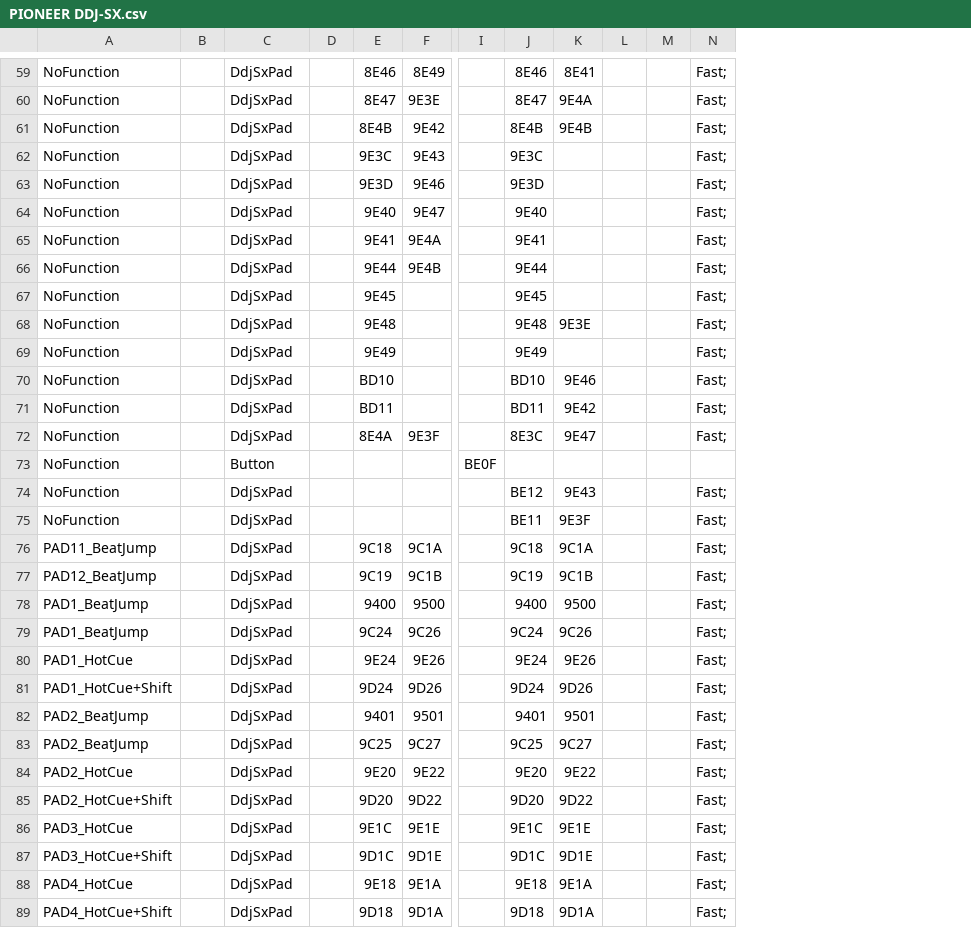
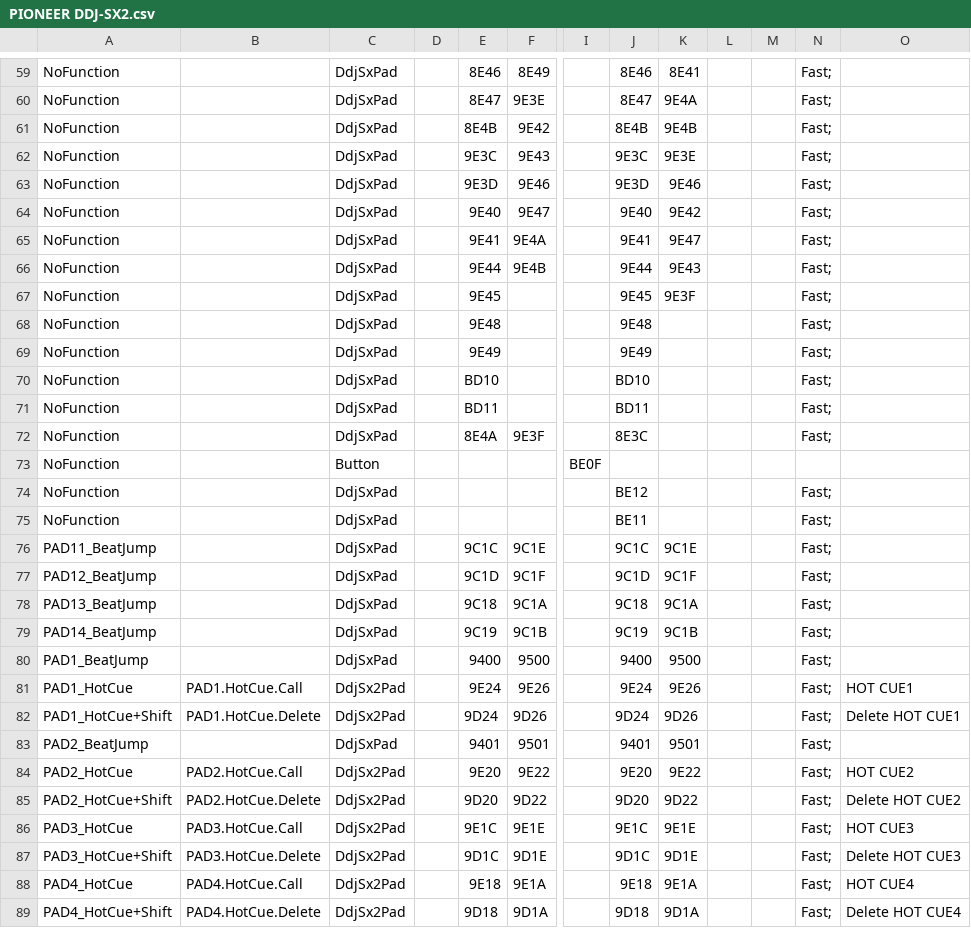
Before and after one commit to davr/ddj4deck, a CSV file: PIONEER DDJ-SX2.csv (was PIONEER DDJ-SX.csv), drawn as a sheet; only a part is shown, gaps mark what is left out; removed rows and columns are numbered as before the commit, all else as after; rows hold the shown columns only; the diff covers the shown part only; the diff names each change by its address in the sheet, - before the commit and + after, or states it on an @@ line.

Commit message:
Updated midi map csv file; using SX2 now for color coded hotcues & VU meter

```diff
--- a/PIONEER DDJ-SX.csv
+++ b/PIONEER DDJ-SX2.csv
-column B, empty
+column B, rows 81-89: PAD1.HotCue.Call | PAD1.HotCue.Delete |  | PAD2.HotCue.Call | PAD2.HotCue.Delete | PAD3.HotCue.Call | PAD3.HotCue.Delete | PAD4.HotCue.Call | PAD4.HotCue.Delete
+column O, rows 81-89: HOT CUE1 | Delete HOT CUE1 |  | HOT CUE2 | Delete HOT CUE2 | HOT CUE3 | Delete HOT CUE3 | HOT CUE4 | Delete HOT CUE4
-K62: (empty)
+K62: 9E3E
-K63: (empty)
+K63: 9E46
-K64: (empty)
+K64: 9E42
-K65: (empty)
+K65: 9E47
-K66: (empty)
+K66: 9E43
-K67: (empty)
+K67: 9E3F
-K68: 9E3E
+K68: (empty)
-K70: 9E46
+K70: (empty)
-K71: 9E42
+K71: (empty)
-K72: 9E47
+K72: (empty)
-K74: 9E43
+K74: (empty)
-K75: 9E3F
+K75: (empty)
+row 76: PAD11_BeatJump |  | DdjSxPad |  | 9C1C | 9C1E |  | 9C1C | 9C1E |  |  | Fast;
+row 77: PAD12_BeatJump |  | DdjSxPad |  | 9C1D | 9C1F |  | 9C1D | 9C1F |  |  | Fast;
-A78: PAD11_BeatJump
+A78: PAD13_BeatJump
-A79: PAD12_BeatJump
+A79: PAD14_BeatJump
-row 79: PAD1_BeatJump |  | DdjSxPad |  | 9C24 | 9C26 |  | 9C24 | 9C26 |  |  | Fast;
-C81:C82: DdjSxPad
+C81:C82: DdjSx2Pad
-row 83: PAD2_BeatJump |  | DdjSxPad |  | 9C25 | 9C27 |  | 9C25 | 9C27 |  |  | Fast;
-C84:C89: DdjSxPad
+C84:C89: DdjSx2Pad
```
Also changed, not shown: 25 edited cells elsewhere in this file.
